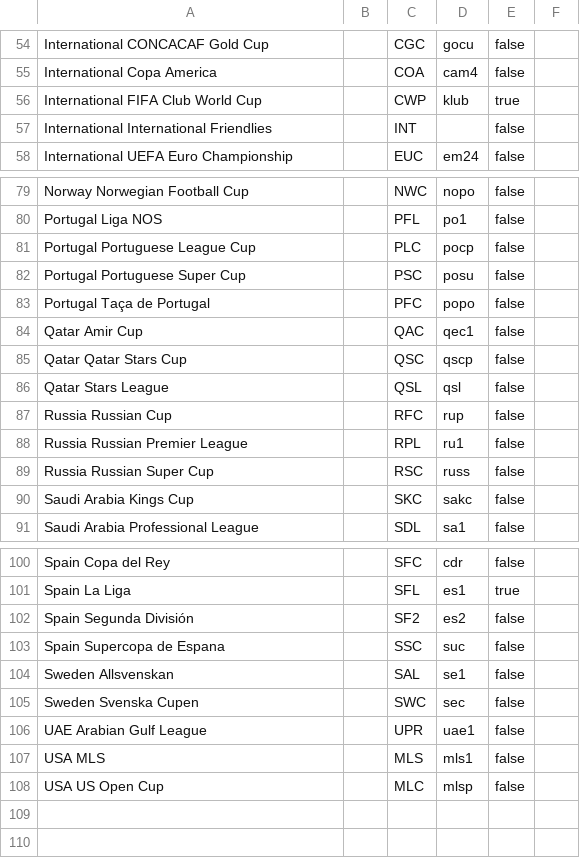
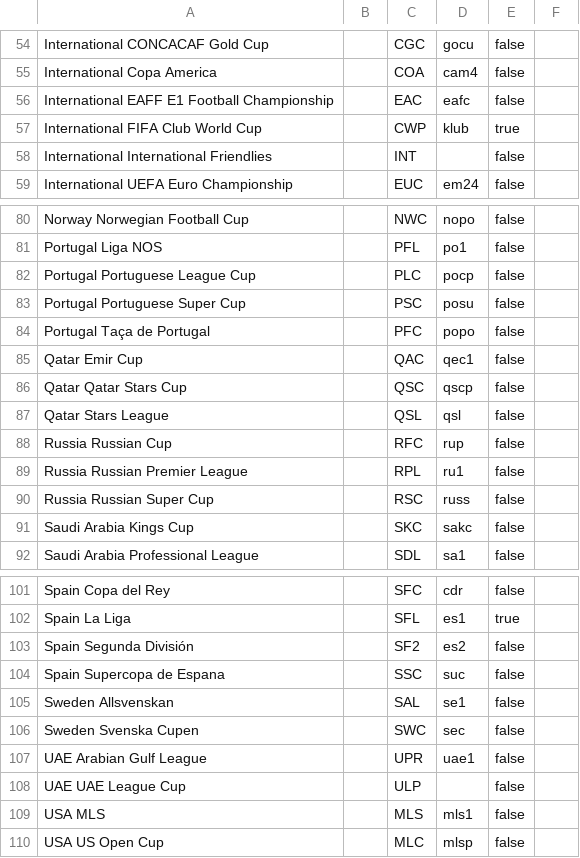
Before and after one commit to tanjt107/football-prediction, a CSV file: assets/leagues.csv, drawn as a sheet; only a part is shown, gaps mark what is left out.

```diff
--- a/assets/leagues.csv
+++ b/assets/leagues.csv
@@ -55,2 +55,3 @@ International CONCACAF Gold Cup,,CGC,gocu,false,
 International Copa America,,COA,cam4,false,
+International EAFF E1 Football Championship,,EAC,eafc,false,
 International FIFA Club World Cup,,CWP,klub,true,
@@ -83,3 +84,3 @@ Portugal Portuguese Super Cup,,PSC,posu,false,
 Portugal Taça de Portugal,,PFC,popo,false,
-Qatar Amir Cup,,QAC,qec1,false,
+Qatar Emir Cup,,QAC,qec1,false,
 Qatar Qatar Stars Cup,,QSC,qscp,false,
@@ -106,2 +107,3 @@ Sweden Svenska Cupen,,SWC,sec,false,
 UAE Arabian Gulf League,,UPR,uae1,false,
+UAE UAE League Cup,,ULP,,false
 USA MLS,,MLS,mls1,false,
```
Also changed, not shown: assets/teams.csv.
